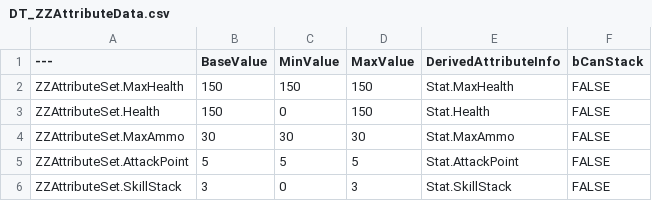
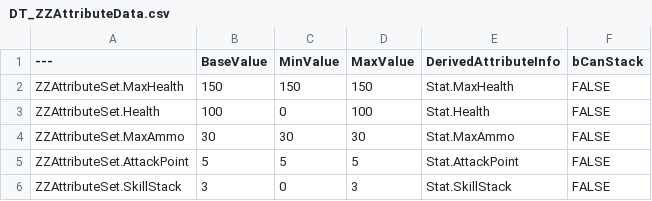
Before and after one commit to BinHenz/ProjectZZ, a CSV file: Content/CSV/DT_ZZAttributeData.csv, drawn as a sheet.

Commit message:
Rifle CurrentAmmo & Magazine AttributeSet, GameplayTag Add & Reload Ability Apply
라이플 총기의 현재 탄약수와 가지고 있는 탄약을 대조해 재장전 할시
현재 탄약수를 최대 탄약수로 만들고 가지고 있는 탄약에 사용한 만큼의 탄약을 - 시키는
재장전 어빌리티 및 게임플레이 이펙트를 구현하였습니다.
+ 현재는 무한정으로 재장전 하게 구현하였고 추후 탄약 아이템을 통해 가지고 있는 탄약 (Magazine) 을 아이템 획득으로 + 시켜 Magazine에 있는 탄약이 있을경우 재장전이
가능하고 15/30  의 탄약이 있는데 가지고 있는 탄약이 5발일시 20/30 으로 재장전이
되게끔 구현할 예정입니다.

```diff
--- a/Content/CSV/DT_ZZAttributeData.csv
+++ b/Content/CSV/DT_ZZAttributeData.csv
@@ -2,3 +2,3 @@
 ZZAttributeSet.MaxHealth,150,150,150,Stat.MaxHealth,FALSE
-ZZAttributeSet.Health,150,0,150,Stat.Health,FALSE
+ZZAttributeSet.Health,100,0,100,Stat.Health,FALSE
 ZZAttributeSet.MaxAmmo,30,30,30,Stat.MaxAmmo,FALSE
```
Also changed, not shown: 16 other files.
